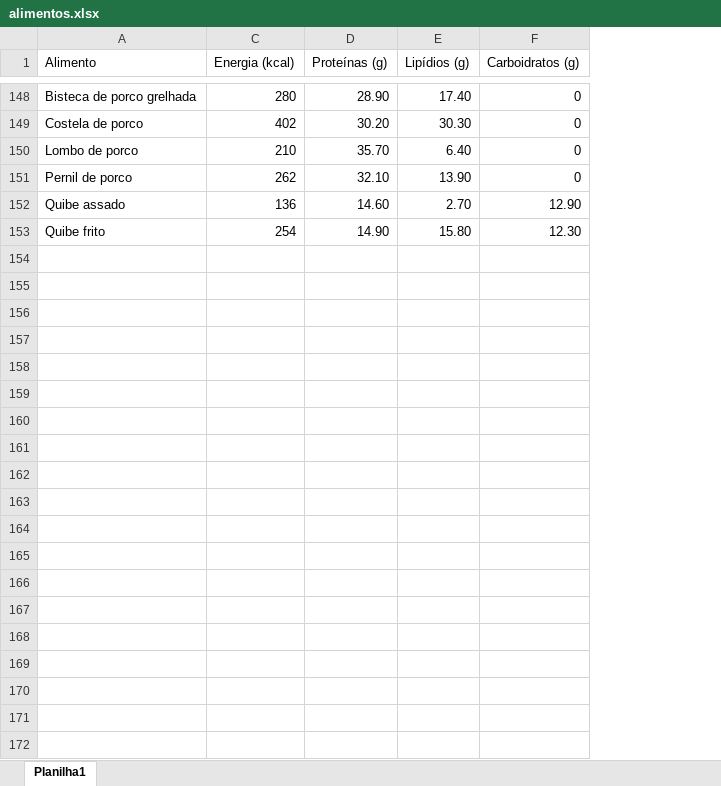
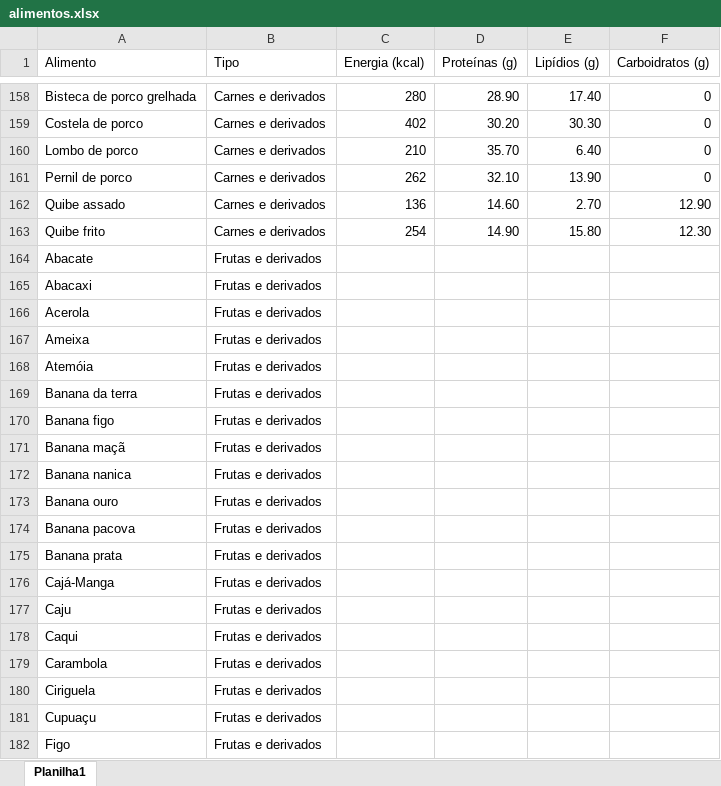
Before and after one commit to brunatoloti/TCC-dsa, an Excel workbook: data/alimentos.xlsx, sheet Planilha1, drawn as a sheet; only a part is shown, gaps mark what is left out; values as stored, in another font and other column widths than the file's, no borders; the diff covers the shown part only; the diff names each change by its address in the sheet, - before the commit and + after, or states it on an @@ line.

Commit message:
update placeholders in app and update alimentos file

```diff
--- a/data/alimentos.xlsx (sheet Planilha1)
+++ b/data/alimentos.xlsx (sheet Planilha1)
@@ column B (Tipo) unhidden, rows 158-163: all Carnes e derivados @@
+row 164: Abacate | Frutas e derivados
+row 165: Abacaxi | Frutas e derivados
+row 166: Acerola | Frutas e derivados
+row 167: Ameixa | Frutas e derivados
+row 168: Atemóia | Frutas e derivados
+row 169: Banana da terra | Frutas e derivados
+row 170: Banana figo | Frutas e derivados
+row 171: Banana maçã | Frutas e derivados
+row 172: Banana nanica | Frutas e derivados
+row 173: Banana ouro | Frutas e derivados
+row 174: Banana pacova | Frutas e derivados
+row 175: Banana prata | Frutas e derivados
+row 176: Cajá-Manga | Frutas e derivados
+row 177: Caju | Frutas e derivados
+row 178: Caqui | Frutas e derivados
+row 179: Carambola | Frutas e derivados
+row 180: Ciriguela | Frutas e derivados
+row 181: Cupuaçu | Frutas e derivados
+row 182: Figo | Frutas e derivados
```
Also changed, not shown: 72 added rows elsewhere in this sheet, 1 other file.
